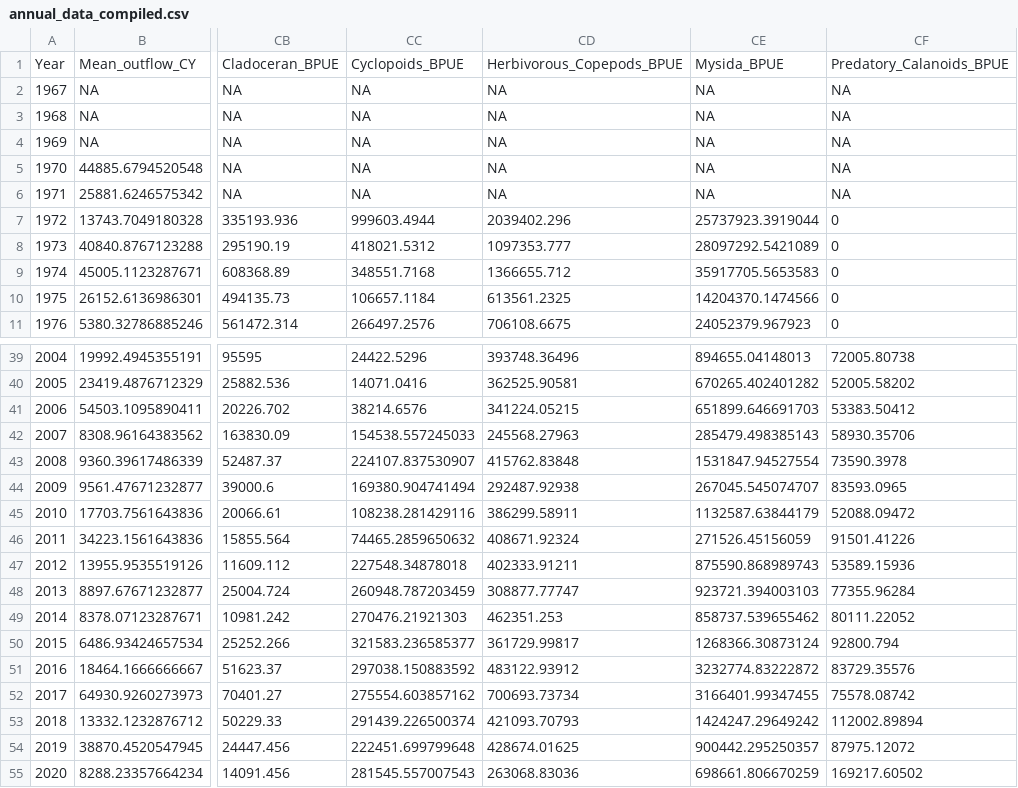
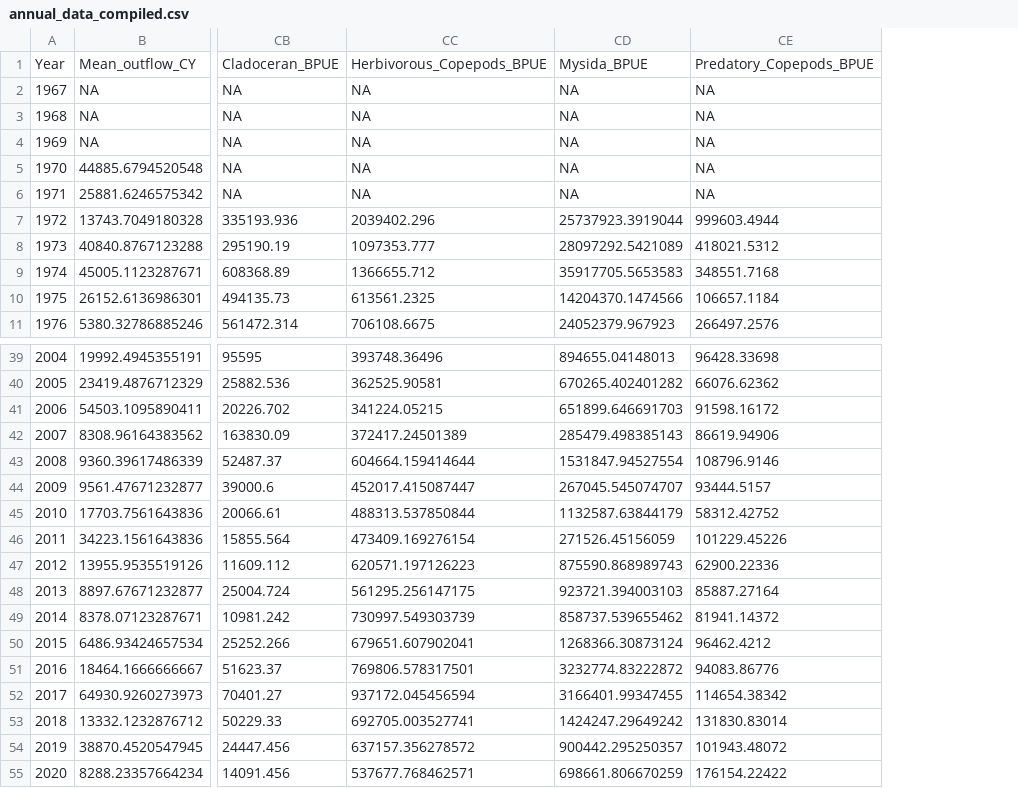
Before and after one commit to Delta-Stewardship-Council/swg-21-foodwebs, a CSV file: data/annual_averages/annual_data_compiled.csv, drawn as a sheet; only a part is shown, gaps mark what is left out; removed rows and columns are numbered as before the commit, all else as after; the diff names each change by its address in the sheet, - before the commit and + after, or states it on an @@ line.

Commit message:
update model 2 with new zoop data

```diff
--- a/data/annual_averages/annual_data_compiled.csv
+++ b/data/annual_averages/annual_data_compiled.csv
-column CC, rows 1-11: Cyclopoids_BPUE | NA | NA | NA | NA | NA | 999603.4944 | 418021.5312 | 348551.7168 | 106657.1184 | 266497.2576; rows 39-55: 24422.5296 | 14071.0416 | 38214.6576 | 154538.557245033 | 224107.837530907 | 169380.904741494 | 108238.281429116 | 74465.2859650632 | 227548.34878018 | 260948.787203459 | 270476.21921303 | 321583.236585377 | 297038.150883592 | 275554.603857162 | 291439.226500374 | 222451.699799648 | 281545.557007543
-column CF, rows 1-11: Predatory_Calanoids_BPUE | NA | NA | NA | NA | NA | 0 | 0 | 0 | 0 | 0; rows 39-55: 72005.80738 | 52005.58202 | 53383.50412 | 58930.35706 | 73590.3978 | 83593.0965 | 52088.09472 | 91501.41226 | 53589.15936 | 77355.96284 | 80111.22052 | 92800.794 | 83729.35576 | 75578.08742 | 112002.89894 | 87975.12072 | 169217.60502
+column CE, rows 1-11: Predatory_Copepods_BPUE | NA | NA | NA | NA | NA | 999603.4944 | 418021.5312 | 348551.7168 | 106657.1184 | 266497.2576; rows 39-55: 96428.33698 | 66076.62362 | 91598.16172 | 86619.94906 | 108796.9146 | 93444.5157 | 58312.42752 | 101229.45226 | 62900.22336 | 85887.27164 | 81941.14372 | 96462.4212 | 94083.86776 | 114654.38342 | 131830.83014 | 101943.48072 | 176154.22422
-CC42: 245568.27963
+CC42: 372417.24501389
-CC43: 415762.83848
+CC43: 604664.159414644
-CC44: 292487.92938
+CC44: 452017.415087447
-CC45: 386299.58911
+CC45: 488313.537850844
-CC46: 408671.92324
+CC46: 473409.169276154
-CC47: 402333.91211
+CC47: 620571.197126223
-CC48: 308877.77747
+CC48: 561295.256147175
-CC49: 462351.253
+CC49: 730997.549303739
-CC50: 361729.99817
+CC50: 679651.607902041
-CC51: 483122.93912
+CC51: 769806.578317501
-CC52: 700693.73734
+CC52: 937172.045456594
-CC53: 421093.70793
+CC53: 692705.003527741
-CC54: 428674.01625
+CC54: 637157.356278572
-CC55: 263068.83036
+CC55: 537677.768462571
```
Also changed, not shown: analysis/column_names.csv, 3 other files.
